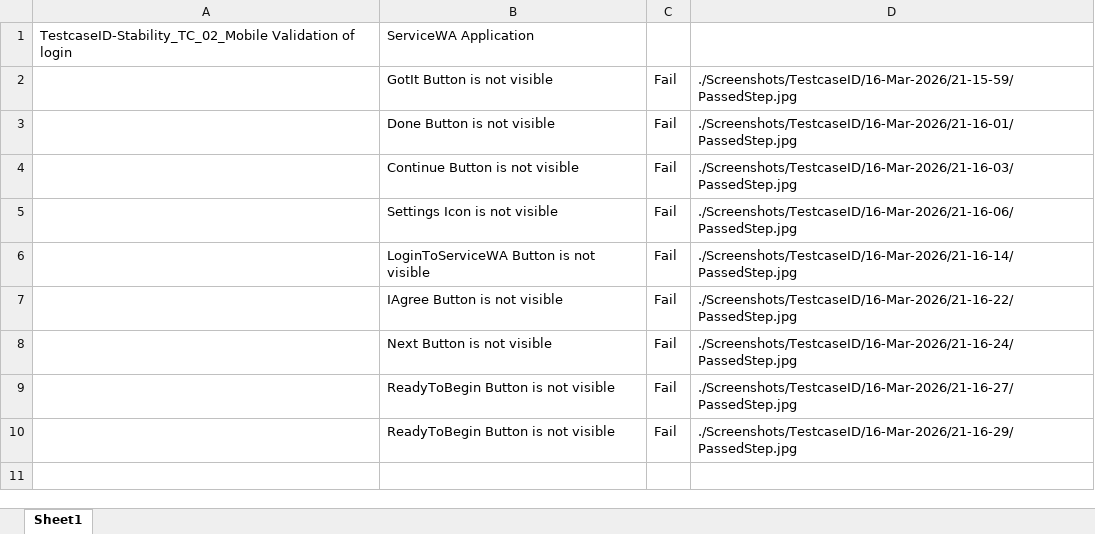
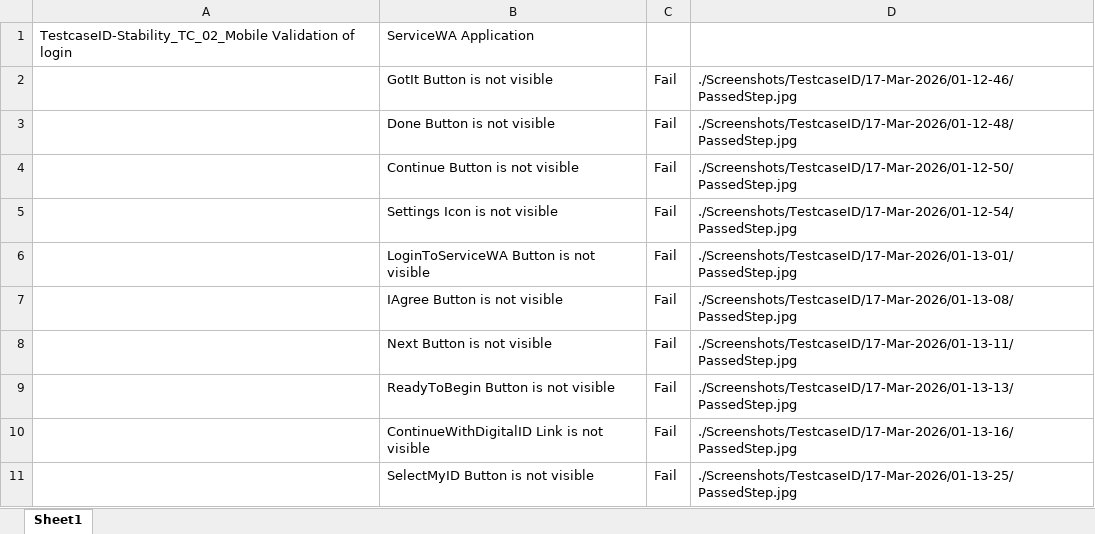
Before and after one commit to snatarajan3108/ServiceWA_RF, an Excel workbook: ServiceWA/ExtentUtilities/File/Extent.xlsx, sheet Sheet1, drawn as a sheet; values as stored, in another font and other column widths than the file's, no borders; addresses are those after the commit; the diff names each change by its address in the sheet, - before the commit and + after, or states it on an @@ line.

Commit message:
worked on the login scenario and add test steps  ServiceWA_Login.robot, SignInScreen.robot

```diff
--- a/ServiceWA/ExtentUtilities/File/Extent.xlsx (sheet Sheet1)
+++ b/ServiceWA/ExtentUtilities/File/Extent.xlsx (sheet Sheet1)
-D2: ./Screenshots/TestcaseID/16-Mar-2026/21-15-59/PassedStep.jpg
+D2: ./Screenshots/TestcaseID/17-Mar-2026/01-12-46/PassedStep.jpg
-D3: ./Screenshots/TestcaseID/16-Mar-2026/21-16-01/PassedStep.jpg
+D3: ./Screenshots/TestcaseID/17-Mar-2026/01-12-48/PassedStep.jpg
-D4: ./Screenshots/TestcaseID/16-Mar-2026/21-16-03/PassedStep.jpg
+D4: ./Screenshots/TestcaseID/17-Mar-2026/01-12-50/PassedStep.jpg
-D5: ./Screenshots/TestcaseID/16-Mar-2026/21-16-06/PassedStep.jpg
+D5: ./Screenshots/TestcaseID/17-Mar-2026/01-12-54/PassedStep.jpg
-D6: ./Screenshots/TestcaseID/16-Mar-2026/21-16-14/PassedStep.jpg
+D6: ./Screenshots/TestcaseID/17-Mar-2026/01-13-01/PassedStep.jpg
-D7: ./Screenshots/TestcaseID/16-Mar-2026/21-16-22/PassedStep.jpg
+D7: ./Screenshots/TestcaseID/17-Mar-2026/01-13-08/PassedStep.jpg
-D8: ./Screenshots/TestcaseID/16-Mar-2026/21-16-24/PassedStep.jpg
+D8: ./Screenshots/TestcaseID/17-Mar-2026/01-13-11/PassedStep.jpg
-D9: ./Screenshots/TestcaseID/16-Mar-2026/21-16-27/PassedStep.jpg
+D9: ./Screenshots/TestcaseID/17-Mar-2026/01-13-13/PassedStep.jpg
+row 10:  | ContinueWithDigitalID Link is not visible | Fail | ./Screenshots/TestcaseID/17-Mar-2026/01-13-16/PassedStep.jpg
-B11: ReadyToBegin Button is not visible
+B11: SelectMyID Button is not visible
-D11: ./Screenshots/TestcaseID/16-Mar-2026/21-16-29/PassedStep.jpg
+D11: ./Screenshots/TestcaseID/17-Mar-2026/01-13-25/PassedStep.jpg
```
Also changed, not shown: 4 other files.
